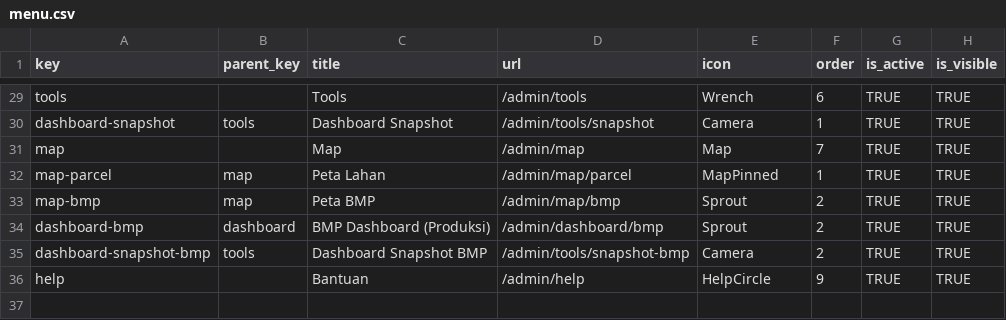
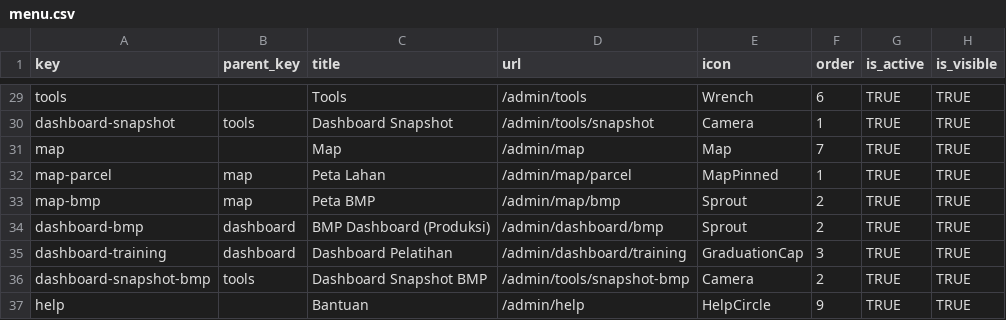
Before and after one commit to WRI-Indonesia/mis-smallholder-hub, a CSV file: prisma/seeds/data/menu.csv, drawn as a sheet; only a part is shown, gaps mark what is left out.

```diff
--- a/prisma/seeds/data/menu.csv
+++ b/prisma/seeds/data/menu.csv
@@ -34,2 +34,3 @@ map-bmp,map,Peta BMP,/admin/map/bmp,Sprout,2,TRUE,TRUE
 dashboard-bmp,dashboard,BMP Dashboard (Produksi),/admin/dashboard/bmp,Sprout,2,TRUE,TRUE
+dashboard-training,dashboard,Dashboard Pelatihan,/admin/dashboard/training,GraduationCap,3,TRUE,TRUE
 dashboard-snapshot-bmp,tools,Dashboard Snapshot BMP,/admin/tools/snapshot-bmp,Camera,2,TRUE,TRUE
```
Also changed, not shown: prisma/seeds/data/role-permissions.csv, 14 other files.
